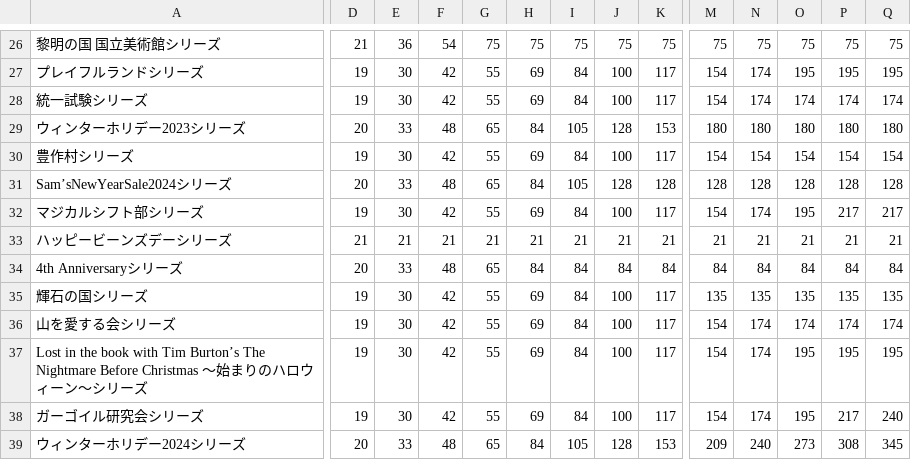
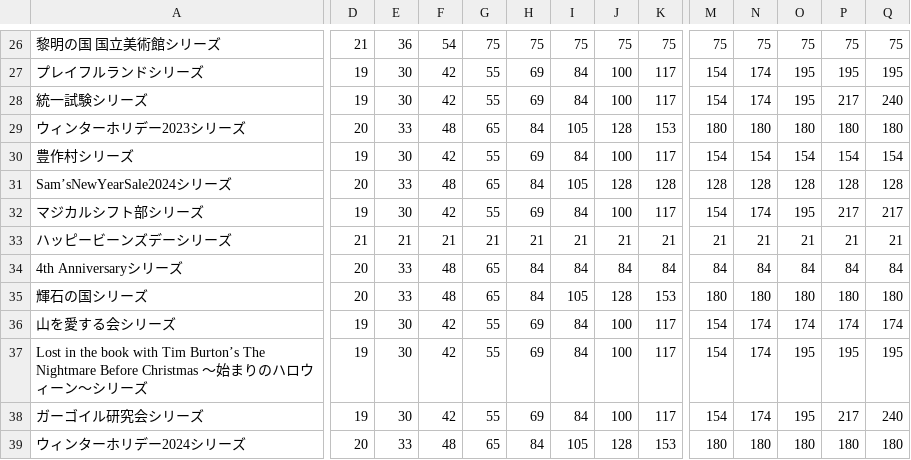
Before and after one commit to SZ7M8ci7/roomcalc, a CSV file: series.csv, drawn as a sheet; only a part is shown, gaps mark what is left out; the diff covers the shown part only; the diff names each change by its address in the sheet, - before the commit and + after, or states it on an @@ line.

```diff
--- a/series.csv
+++ b/series.csv
-O28: 174
+O28: 195
-P28: 174
+P28: 217
-Q28: 174
+Q28: 240
-D35: 19
+D35: 20
-E35: 30
+E35: 33
-F35: 42
+F35: 48
-G35: 55
+G35: 65
-H35: 69
+H35: 84
-I35: 84
+I35: 105
-J35: 100
+J35: 128
-K35: 117
+K35: 153
-M35: 135
+M35: 180
-N35: 135
+N35: 180
-O35: 135
+O35: 180
-P35: 135
+P35: 180
-Q35: 135
+Q35: 180
-M39: 209
+M39: 180
-N39: 240
+N39: 180
-O39: 273
+O39: 180
-P39: 308
+P39: 180
-Q39: 345
+Q39: 180
```
Also changed, not shown: 1 edited cell elsewhere in this file.
